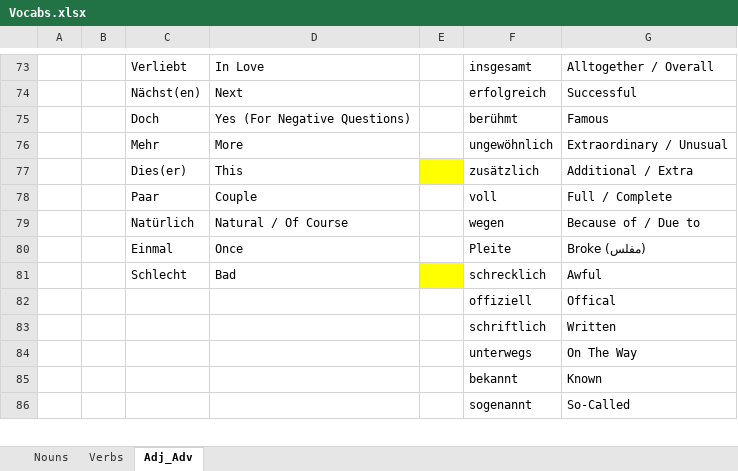
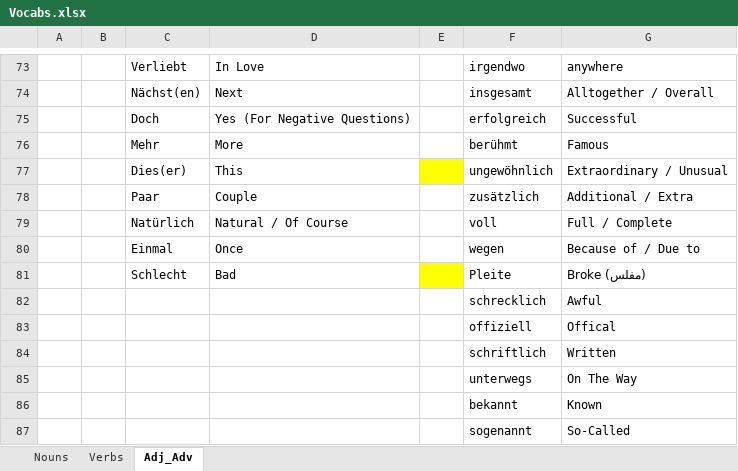
Before and after one commit to Huzifa1/German-Words, an Excel workbook: Vocabs.xlsx, sheet Adj_Adv, drawn as a sheet; only a part is shown, gaps mark what is left out; values as stored, in another font and other column widths than the file's, no borders; the diff covers the shown part only; the diff names each change by its address in the sheet, - before the commit and + after, or states it on an @@ line.

```diff
--- a/Vocabs.xlsx (sheet Adj_Adv)
+++ b/Vocabs.xlsx (sheet Adj_Adv)
-F73: insgesamt
+F73: irgendwo
-G73: Alltogether / Overall
+G73: anywhere
-F74: erfolgreich
+F74: insgesamt
-G74: Successful
+G74: Alltogether / Overall
-F75: berühmt
+F75: erfolgreich
-G75: Famous
+G75: Successful
-F76: ungewöhnlich
+F76: berühmt
-G76: Extraordinary / Unusual
+G76: Famous
-F77: zusätzlich
+F77: ungewöhnlich
-G77: Additional / Extra
+G77: Extraordinary / Unusual
-F78: voll
+F78: zusätzlich
-G78: Full / Complete
+G78: Additional / Extra
-F79: wegen
+F79: voll
-G79: Because of / Due to
+G79: Full / Complete
-F80: Pleite
+F80: wegen
-G80: Broke (مفلس)
+G80: Because of / Due to
-F81: schrecklich
+F81: Pleite
-G81: Awful
+G81: Broke (مفلس)
+row 82:  |  |  |  |  | schrecklich | Awful
```
Also changed, not shown: 14 added rows and 32 edited cells elsewhere in this sheet, sheet Nouns, sheet Verbs.
